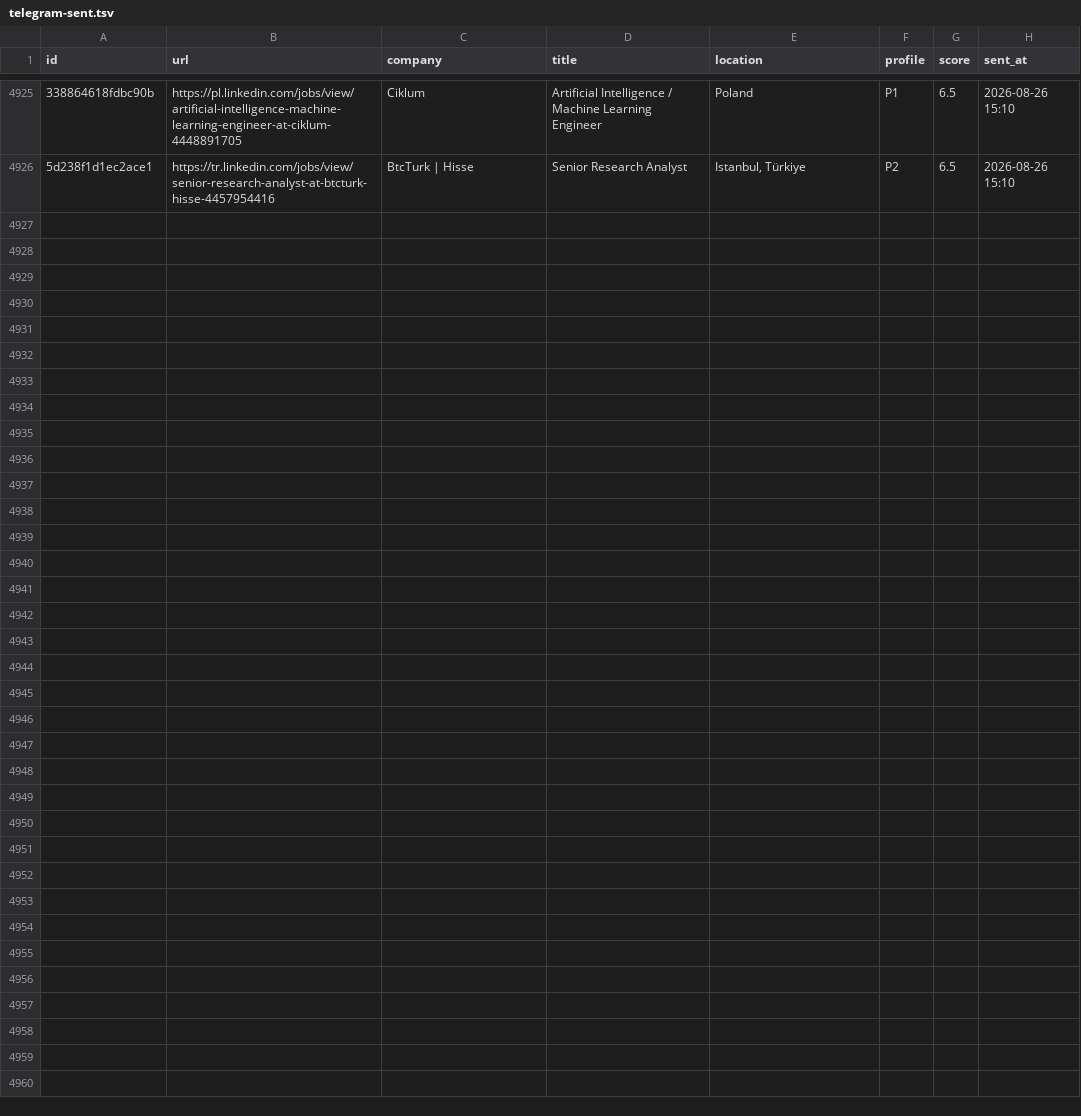
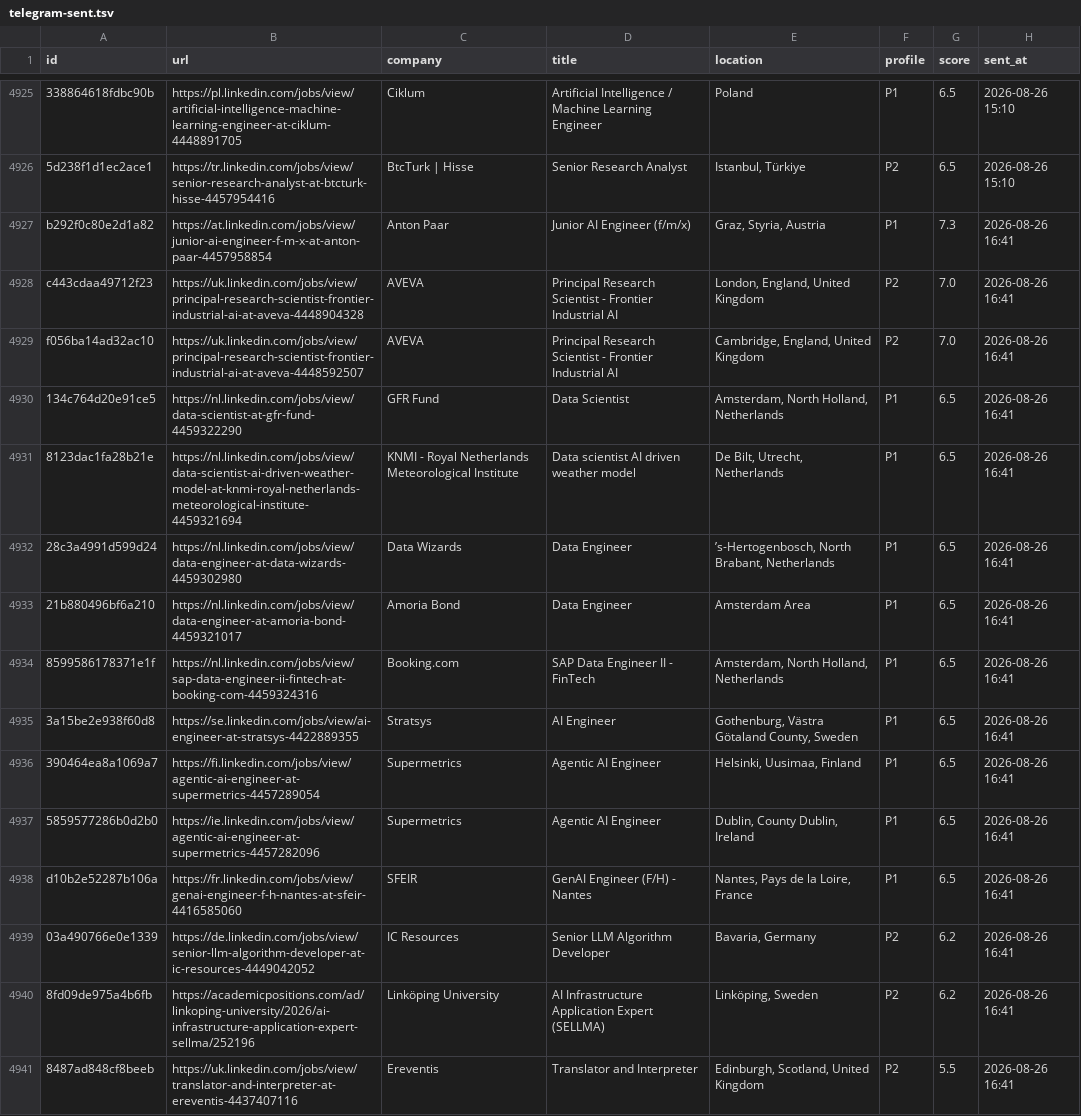
Before and after one commit to semihalperdundar/career-ops-agent, a TSV file: data/telegram-sent.tsv, drawn as a sheet; only a part is shown, gaps mark what is left out; the diff names each change by its address in the sheet, - before the commit and + after, or states it on an @@ line.

```diff
--- a/data/telegram-sent.tsv
+++ b/data/telegram-sent.tsv
+row 4927: b292f0c80e2d1a82 | https://at.linkedin.com/jobs/view/junior-ai-engineer-f-m-x-at-anton-paar-4457958854 | Anton Paar | Junior AI Engineer (f/m/x) | Graz, Styria, Austria | P1 | 7.3 | 2026-08-26 16:41
+row 4928: c443cdaa49712f23 | https://uk.linkedin.com/jobs/view/principal-research-scientist-frontier-industrial-ai-at-aveva-4448904328 | AVEVA | Principal Research Scientist - Frontier Industrial AI | London, England, United Kingdom | P2 | 7.0 | 2026-08-26 16:41
+row 4929: f056ba14ad32ac10 | https://uk.linkedin.com/jobs/view/principal-research-scientist-frontier-industrial-ai-at-aveva-4448592507 | AVEVA | Principal Research Scientist - Frontier Industrial AI | Cambridge, England, United Kingdom | P2 | 7.0 | 2026-08-26 16:41
+row 4930: 134c764d20e91ce5 | https://nl.linkedin.com/jobs/view/data-scientist-at-gfr-fund-4459322290 | GFR Fund | Data Scientist | Amsterdam, North Holland, Netherlands | P1 | 6.5 | 2026-08-26 16:41
+row 4931: 8123dac1fa28b21e | https://nl.linkedin.com/jobs/view/data-scientist-ai-driven-weather-model-at-knmi-royal-netherlands-meteorological-institute-4459321694 | KNMI - Royal Netherlands Meteorological Institute | Data scientist AI driven weather model | De Bilt, Utrecht, Netherlands | P1 | 6.5 | 2026-08-26 16:41
+row 4932: 28c3a4991d599d24 | https://nl.linkedin.com/jobs/view/data-engineer-at-data-wizards-4459302980 | Data Wizards | Data Engineer | ’s-Hertogenbosch, North Brabant, Netherlands | P1 | 6.5 | 2026-08-26 16:41
+row 4933: 21b880496bf6a210 | https://nl.linkedin.com/jobs/view/data-engineer-at-amoria-bond-4459321017 | Amoria Bond | Data Engineer | Amsterdam Area | P1 | 6.5 | 2026-08-26 16:41
+row 4934: 8599586178371e1f | https://nl.linkedin.com/jobs/view/sap-data-engineer-ii-fintech-at-booking-com-4459324316 | Booking.com | SAP Data Engineer II - FinTech | Amsterdam, North Holland, Netherlands | P1 | 6.5 | 2026-08-26 16:41
+row 4935: 3a15be2e938f60d8 | https://se.linkedin.com/jobs/view/ai-engineer-at-stratsys-4422889355 | Stratsys | AI Engineer | Gothenburg, Västra Götaland County, Sweden | P1 | 6.5 | 2026-08-26 16:41
+row 4936: 390464ea8a1069a7 | https://fi.linkedin.com/jobs/view/agentic-ai-engineer-at-supermetrics-4457289054 | Supermetrics | Agentic AI Engineer | Helsinki, Uusimaa, Finland | P1 | 6.5 | 2026-08-26 16:41
+row 4937: 5859577286b0d2b0 | https://ie.linkedin.com/jobs/view/agentic-ai-engineer-at-supermetrics-4457282096 | Supermetrics | Agentic AI Engineer | Dublin, County Dublin, Ireland | P1 | 6.5 | 2026-08-26 16:41
+row 4938: d10b2e52287b106a | https://fr.linkedin.com/jobs/view/genai-engineer-f-h-nantes-at-sfeir-4416585060 | SFEIR | GenAI Engineer (F/H) - Nantes | Nantes, Pays de la Loire, France | P1 | 6.5 | 2026-08-26 16:41
+row 4939: 03a490766e0e1339 | https://de.linkedin.com/jobs/view/senior-llm-algorithm-developer-at-ic-resources-4449042052 | IC Resources | Senior LLM Algorithm Developer | Bavaria, Germany | P2 | 6.2 | 2026-08-26 16:41
+row 4940: 8fd09de975a4b6fb | https://academicpositions.com/ad/linkoping-university/2026/ai-infrastructure-application-expert-sellma/252196 | Linköping University | AI Infrastructure Application Expert (SELLMA) | Linköping, Sweden | P2 | 6.2 | 2026-08-26 16:41
+row 4941: 8487ad848cf8beeb | https://uk.linkedin.com/jobs/view/translator-and-interpreter-at-ereventis-4437407116 | Ereventis | Translator and Interpreter | Edinburgh, Scotland, United Kingdom | P2 | 5.5 | 2026-08-26 16:41
```
Also changed, not shown: data/telegram-archive.tsv, 2 other files.
